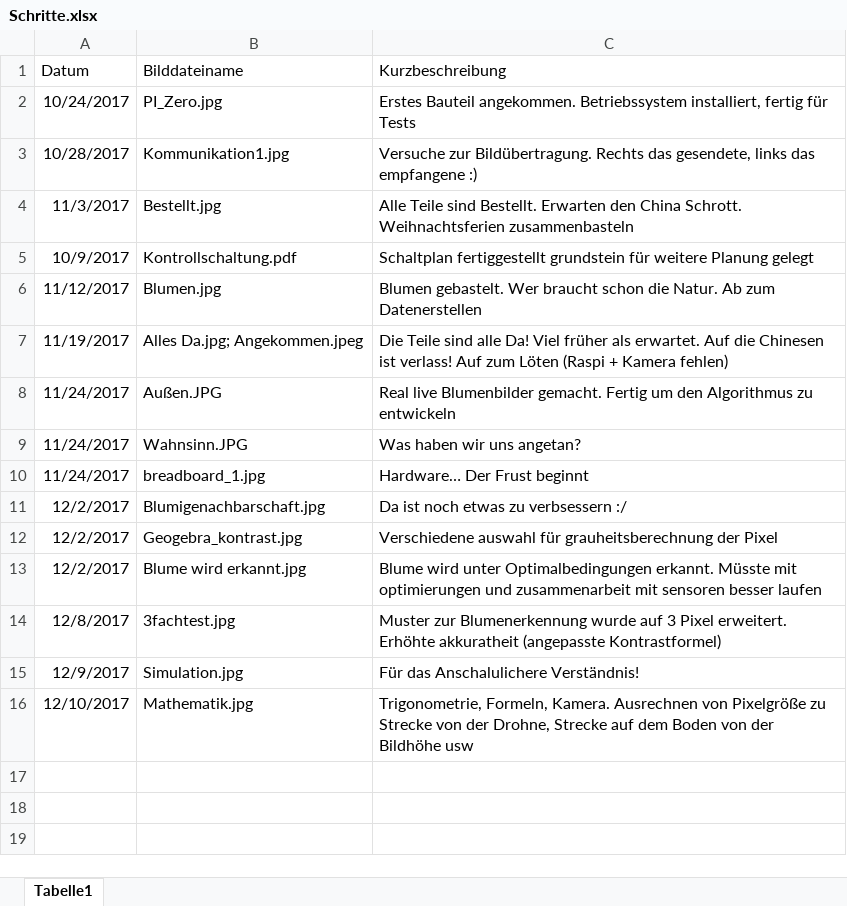
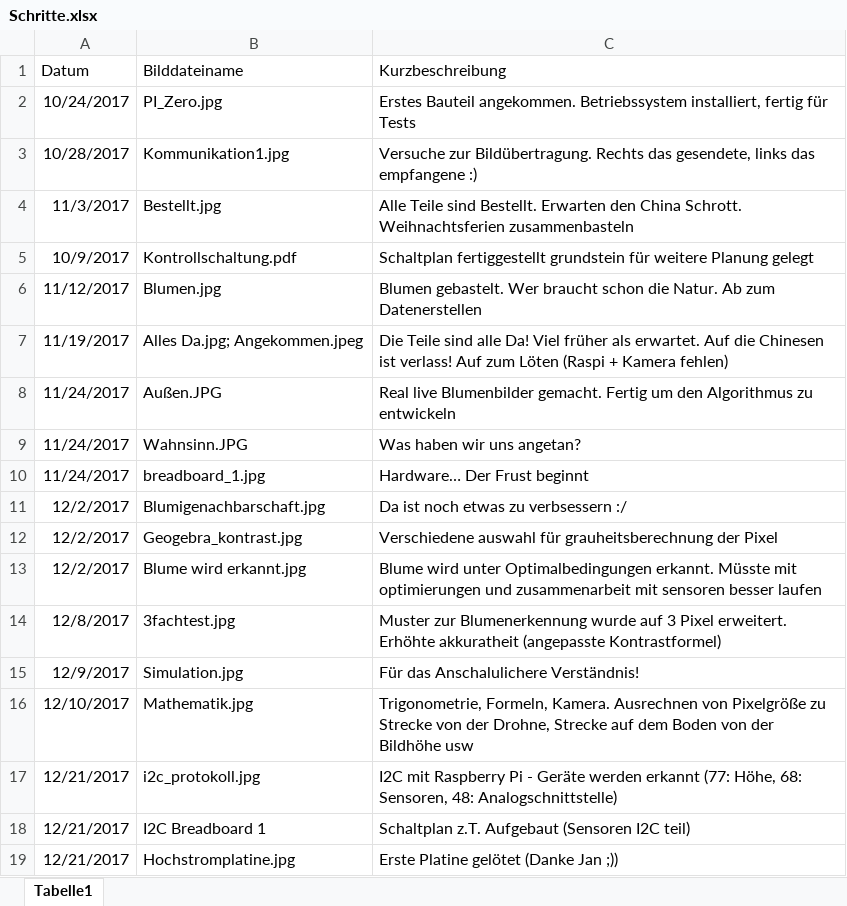
Before and after one commit to KoehlerT/Drohne, an Excel workbook: Dokumentation/Schritte.xlsx, sheet Tabelle1, drawn as a sheet; values as stored, in another font and other column widths than the file's, no borders; the diff names each change by its address in the sheet, - before the commit and + after, or states it on an @@ line.

```diff
--- a/Dokumentation/Schritte.xlsx (sheet Tabelle1)
+++ b/Dokumentation/Schritte.xlsx (sheet Tabelle1)
+row 17: 12/21/2017 | i2c_protokoll.jpg | I2C mit Raspberry Pi - Geräte werden erkannt (77: Höhe, 68: Sensoren, 48: Analogschnittstelle)
+row 18: 12/21/2017 | I2C Breadboard 1 | Schaltplan z.T. Aufgebaut (Sensoren I2C teil)
+row 19: 12/21/2017 | Hochstromplatine.jpg | Erste Platine gelötet (Danke Jan ;))
```
Also changed, not shown: Drohne/Konfiguration_Raspi.xlsx, Teile.xlsx, 4 other files.
